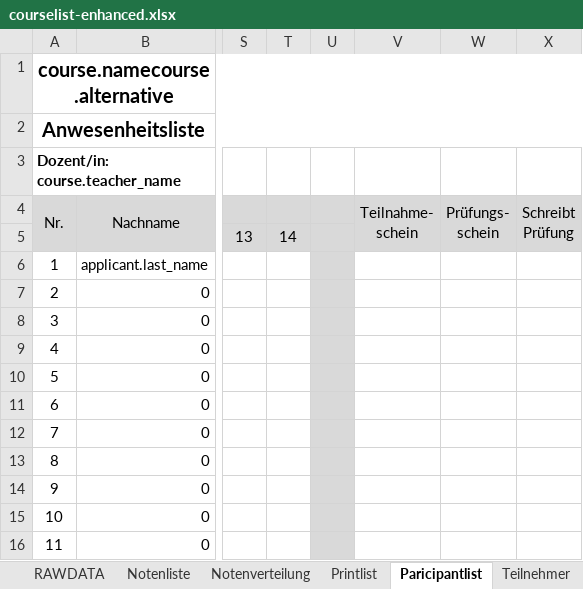
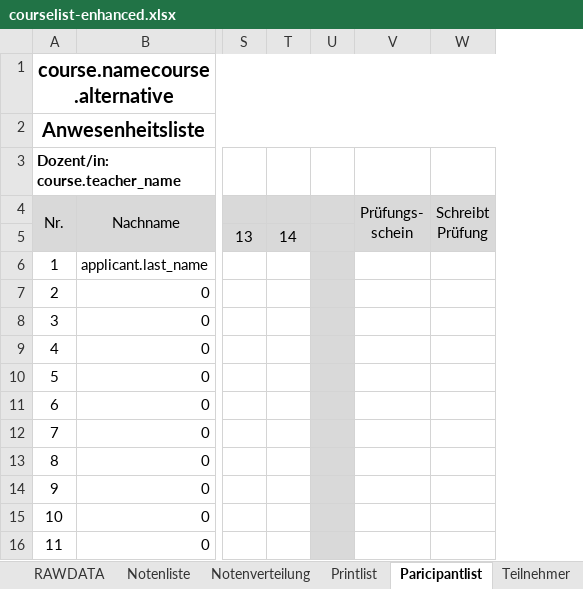
Before and after one commit to spz-signup/spz-signup-app, an Excel workbook: src/spz/templates/export/courselist-enhanced.xlsx, sheet Paricipantlist, drawn as a sheet; only a part is shown, gaps mark what is left out; values as stored, in another font and other column widths than the file's, no borders; the diff names each change by its address in the sheet, - before the commit and + after, or states it on an @@ line.

```diff
--- a/src/spz/templates/export/courselist-enhanced.xlsx (sheet Paricipantlist)
+++ b/src/spz/templates/export/courselist-enhanced.xlsx (sheet Paricipantlist)
-column V (Teilnahme- schein), empty
```
Also changed, not shown: sheet Printlist, sheet Notenliste, formulas that keep their value, charts or pictures, src/spz/templates/export/english.xlsx, src/spz/templates/export/spanisch.xlsx, 1 other file.
